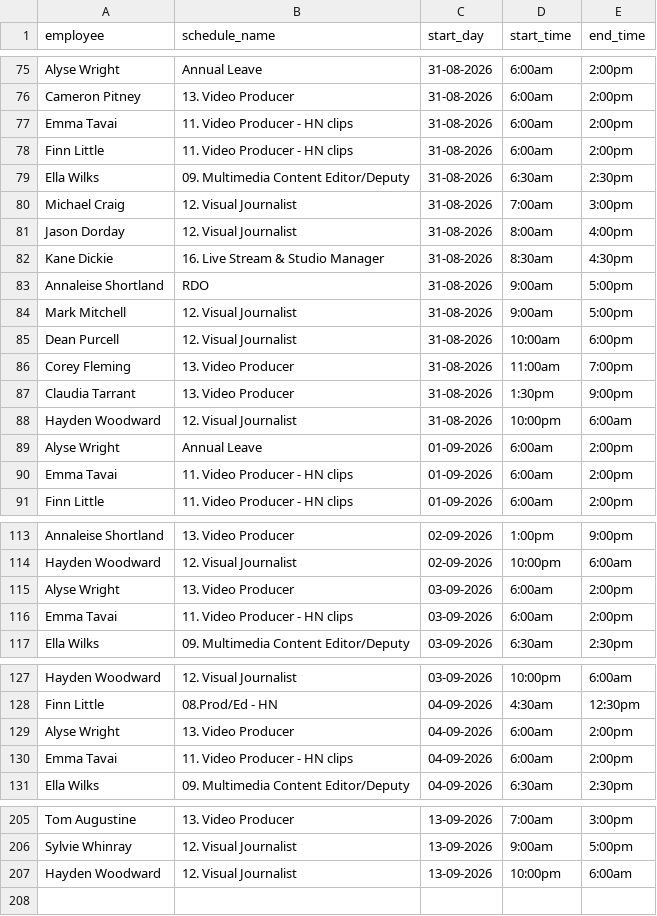
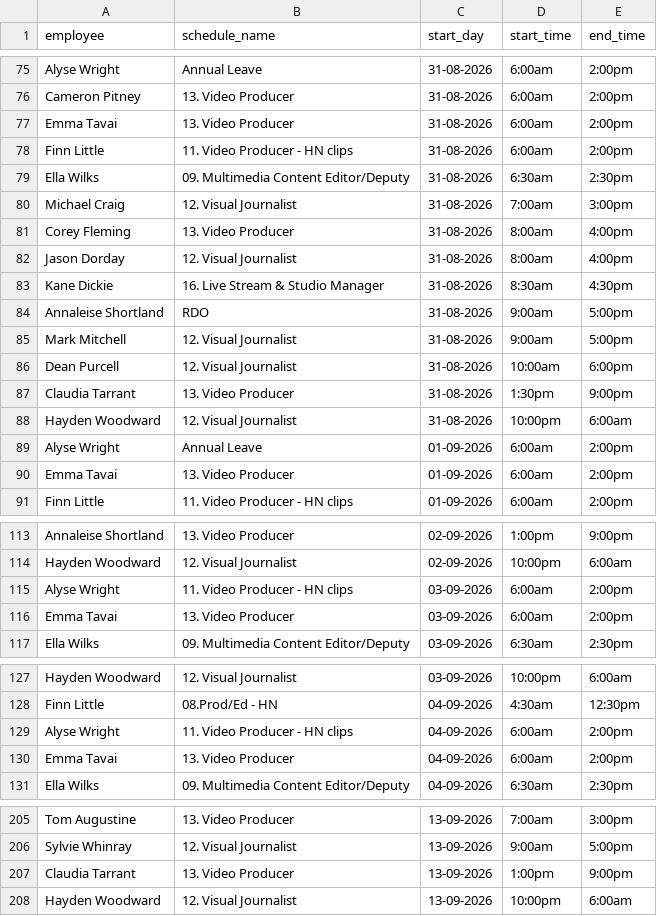
Before and after one commit to Milla-Duke/visuals-scheduler, a CSV file: humanity_shifts.csv, drawn as a sheet; only a part is shown, gaps mark what is left out; the diff covers the shown part only.

Commit message:
Update shifts 2026-08-28 16:23

```diff
--- a/humanity_shifts.csv
+++ b/humanity_shifts.csv
@@ -76,3 +76,3 @@
 "Cameron Pitney","13. Video Producer","31-08-2026","6:00am","2:00pm"
-"Emma Tavai","11. Video Producer - HN clips","31-08-2026","6:00am","2:00pm"
+"Emma Tavai","13. Video Producer","31-08-2026","6:00am","2:00pm"
 "Finn Little","11. Video Producer - HN clips","31-08-2026","6:00am","2:00pm"
@@ -80,2 +80,3 @@
 "Michael Craig","12. Visual Journalist","31-08-2026","7:00am","3:00pm"
+"Corey Fleming","13. Video Producer","31-08-2026","8:00am","4:00pm"
 "Jason Dorday","12. Visual Journalist","31-08-2026","8:00am","4:00pm"
@@ -85,3 +86,2 @@
 "Dean Purcell","12. Visual Journalist","31-08-2026","10:00am","6:00pm"
-"Corey Fleming","13. Video Producer","31-08-2026","11:00am","7:00pm"
 "Claudia Tarrant","13. Video Producer","31-08-2026","1:30pm","9:00pm"
@@ -89,3 +89,3 @@
 "Alyse Wright","Annual Leave","01-09-2026","6:00am","2:00pm"
-"Emma Tavai","11. Video Producer - HN clips","01-09-2026","6:00am","2:00pm"
+"Emma Tavai","13. Video Producer","01-09-2026","6:00am","2:00pm"
 "Finn Little","11. Video Producer - HN clips","01-09-2026","6:00am","2:00pm"
@@ -114,4 +114,4 @@
 "Hayden Woodward","12. Visual Journalist","02-09-2026","10:00pm","6:00am"
-"Alyse Wright","13. Video Producer","03-09-2026","6:00am","2:00pm"
-"Emma Tavai","11. Video Producer - HN clips","03-09-2026","6:00am","2:00pm"
+"Alyse Wright","11. Video Producer - HN clips","03-09-2026","6:00am","2:00pm"
+"Emma Tavai","13. Video Producer","03-09-2026","6:00am","2:00pm"
 "Ella Wilks","09. Multimedia Content Editor/Deputy","03-09-2026","6:30am","2:30pm"
@@ -128,4 +128,4 @@
 "Finn Little","08.Prod/Ed - HN","04-09-2026","4:30am","12:30pm"
-"Alyse Wright","13. Video Producer","04-09-2026","6:00am","2:00pm"
-"Emma Tavai","11. Video Producer - HN clips","04-09-2026","6:00am","2:00pm"
+"Alyse Wright","11. Video Producer - HN clips","04-09-2026","6:00am","2:00pm"
+"Emma Tavai","13. Video Producer","04-09-2026","6:00am","2:00pm"
 "Ella Wilks","09. Multimedia Content Editor/Deputy","04-09-2026","6:30am","2:30pm"
@@ -206,2 +206,3 @@
 "Sylvie Whinray","12. Visual Journalist","13-09-2026","9:00am","5:00pm"
+"Claudia Tarrant","13. Video Producer","13-09-2026","1:00pm","9:00pm"
 "Hayden Woodward","12. Visual Journalist","13-09-2026","10:00pm","6:00am"
```
Also changed, not shown: 2 edited cells elsewhere in this file.
